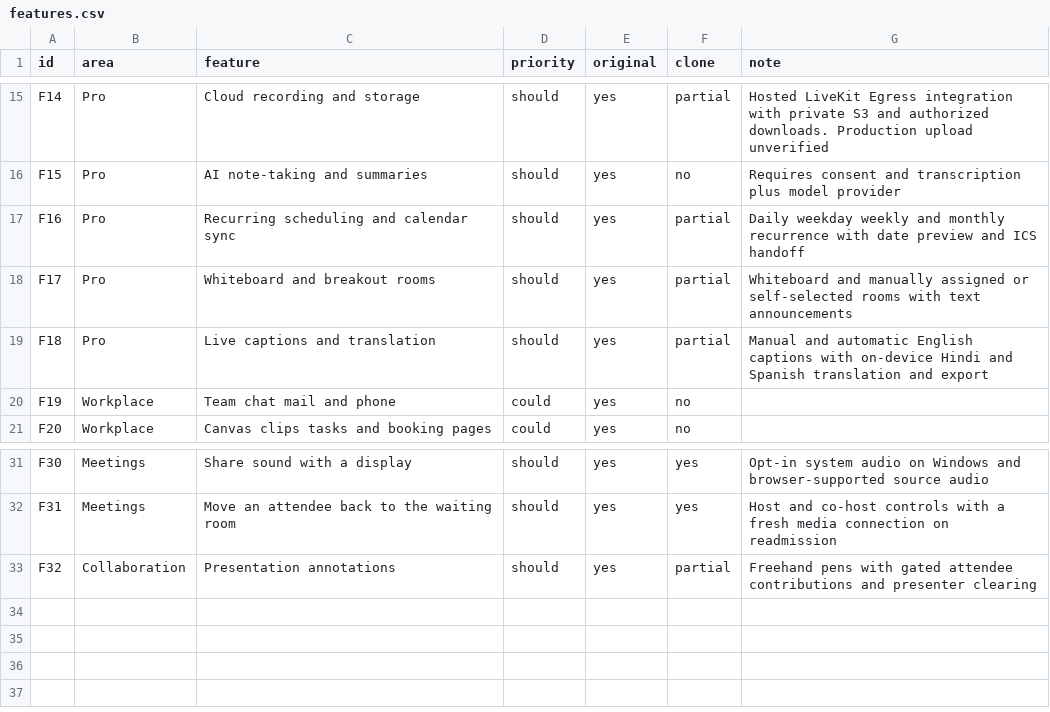
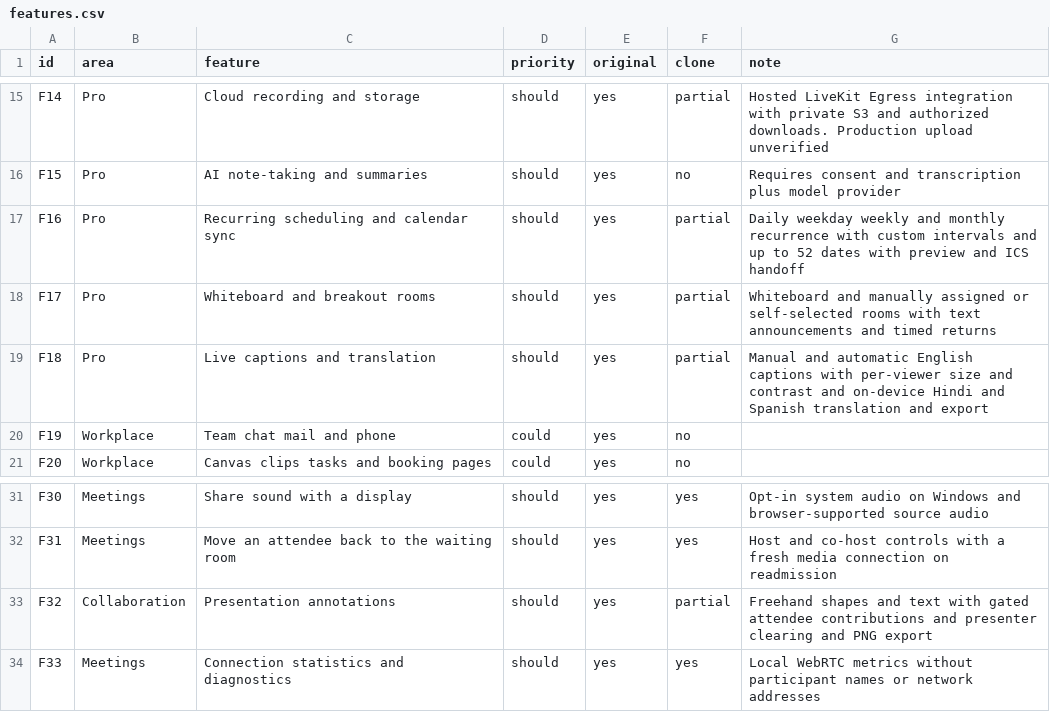
Before and after one commit to hafiz-azfar/meetrix-desktop, a CSV file: replica/features.csv, drawn as a sheet; only a part is shown, gaps mark what is left out.

```diff
--- a/replica/features.csv
+++ b/replica/features.csv
@@ -16,5 +16,5 @@ F14,Pro,Cloud recording and storage,should,yes,partial,Hosted LiveKit Egress int
 F15,Pro,AI note-taking and summaries,should,yes,no,Requires consent and transcription plus model provider
-F16,Pro,Recurring scheduling and calendar sync,should,yes,partial,Daily weekday weekly and monthly recurrence with date preview and ICS handoff
-F17,Pro,Whiteboard and breakout rooms,should,yes,partial,Whiteboard and manually assigned or self-selected rooms with text announcements
-F18,Pro,Live captions and translation,should,yes,partial,Manual and automatic English captions with on-device Hindi and Spanish translation and export
+F16,Pro,Recurring scheduling and calendar sync,should,yes,partial,Daily weekday weekly and monthly recurrence with custom intervals and up to 52 dates with preview and ICS handoff
+F17,Pro,Whiteboard and breakout rooms,should,yes,partial,Whiteboard and manually assigned or self-selected rooms with text announcements and timed returns
+F18,Pro,Live captions and translation,should,yes,partial,Manual and automatic English captions with per-viewer size and contrast and on-device Hindi and Spanish translation and export
 F19,Workplace,Team chat mail and phone,could,yes,no,
@@ -32,2 +32,3 @@ F30,Meetings,Share sound with a display,should,yes,yes,Opt-in system audio on Wi
 F31,Meetings,Move an attendee back to the waiting room,should,yes,yes,Host and co-host controls with a fresh media connection on readmission
-F32,Collaboration,Presentation annotations,should,yes,partial,Freehand pens with gated attendee contributions and presenter clearing
+F32,Collaboration,Presentation annotations,should,yes,partial,Freehand shapes and text with gated attendee contributions and presenter clearing and PNG export
+F33,Meetings,Connection statistics and diagnostics,should,yes,yes,Local WebRTC metrics without participant names or network addresses
```
Also changed, not shown: 23 other files.
